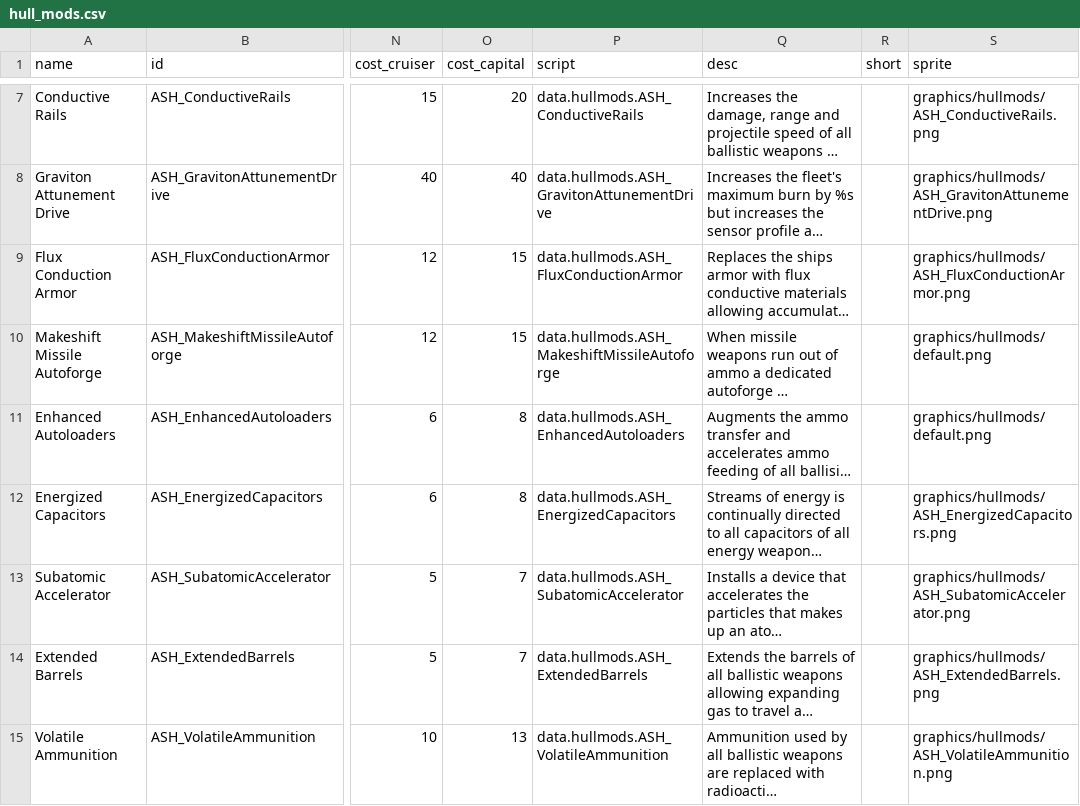
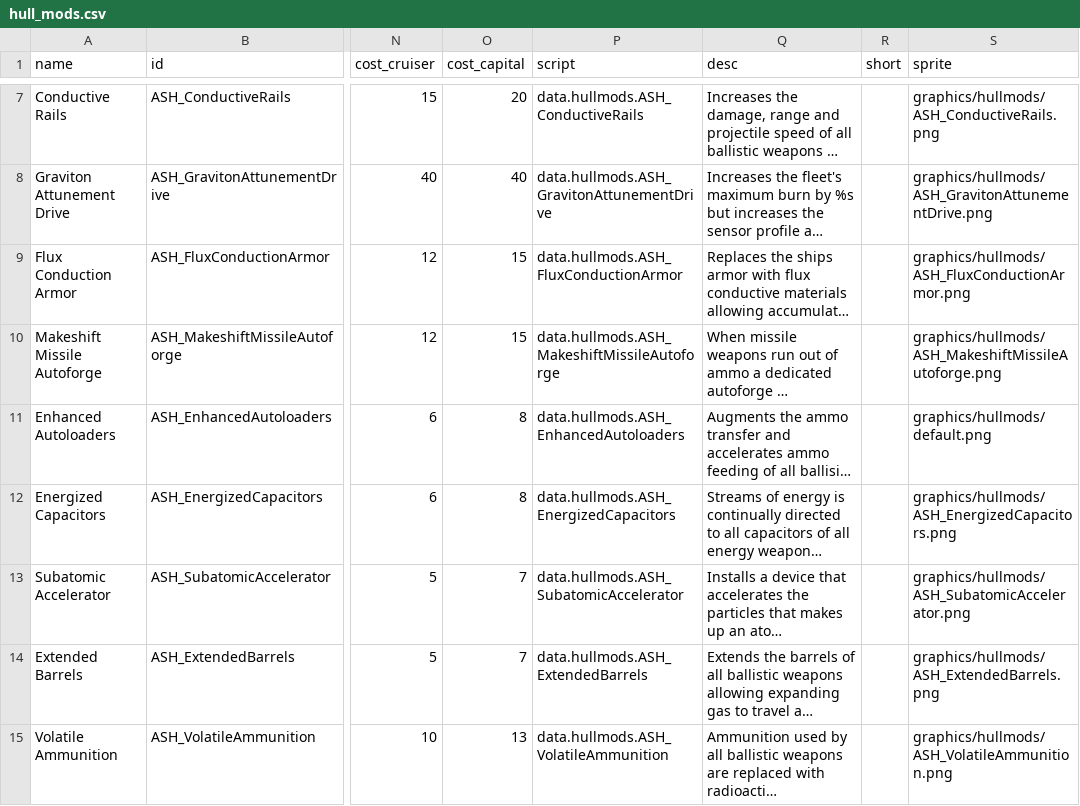
Before and after one commit to AudaxLudos/aptly-simple-hullmods, a CSV file: data/hullmods/hull_mods.csv, drawn as a sheet; only a part is shown, gaps mark what is left out; long unchanged cells end in …; the diff names each change by its address in the sheet, - before the commit and + after, or states it on an @@ line.

Commit message:
Added Makeshift Missile Autoforge Sprite

```diff
--- a/data/hullmods/hull_mods.csv
+++ b/data/hullmods/hull_mods.csv
-S10 (sprite): graphics/hullmods/default.png
+S10 (sprite): graphics/hullmods/ASH_MakeshiftMissileAutoforge.png
```
Also changed, not shown: 1 other file.
